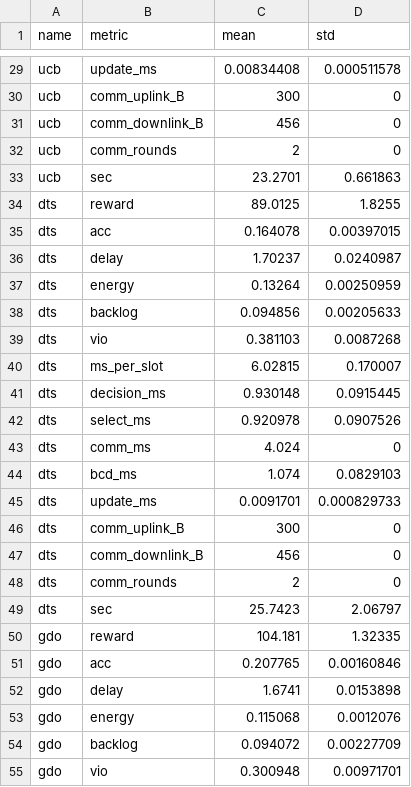
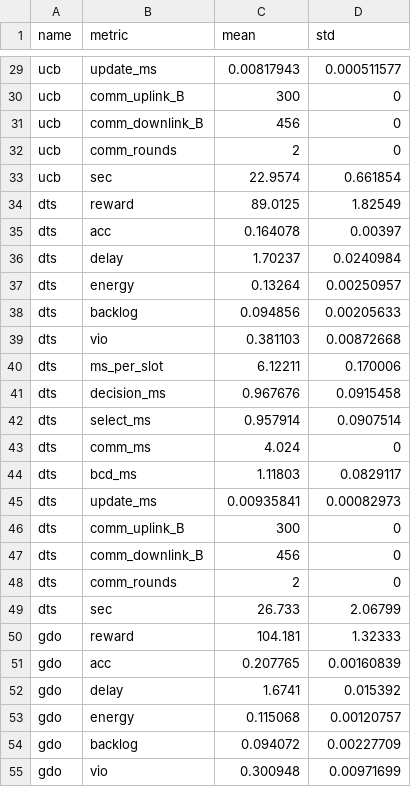
Before and after one commit to qlt315/OMNIS, a CSV file: figures/python figures/convergence/summary.csv, drawn as a sheet; only a part is shown, gaps mark what is left out; the diff covers the shown part only; the diff names each change by its address in the sheet, - before the commit and + after, or states it on an @@ line.

```diff
--- a/figures/python figures/convergence/summary.csv
+++ b/figures/python figures/convergence/summary.csv
-C29 (mean): 0.00834408
+C29 (mean): 0.00817943
-D29 (std): 0.000511578
+D29 (std): 0.000511577
-C33 (mean): 23.2701
+C33 (mean): 22.9574
-D33 (std): 0.661863
+D33 (std): 0.661854
-D34 (std): 1.8255
+D34 (std): 1.82549
-D35 (std): 0.00397015
+D35 (std): 0.00397
-D36 (std): 0.0240987
+D36 (std): 0.0240984
-D37 (std): 0.00250959
+D37 (std): 0.00250957
-D39 (std): 0.0087268
+D39 (std): 0.00872668
-C40 (mean): 6.02815
+C40 (mean): 6.12211
-D40 (std): 0.170007
+D40 (std): 0.170006
-C41 (mean): 0.930148
+C41 (mean): 0.967676
-D41 (std): 0.0915445
+D41 (std): 0.0915458
-C42 (mean): 0.920978
+C42 (mean): 0.957914
-D42 (std): 0.0907526
+D42 (std): 0.0907514
-C44 (mean): 1.074
+C44 (mean): 1.11803
-D44 (std): 0.0829103
+D44 (std): 0.0829117
-C45 (mean): 0.0091701
+C45 (mean): 0.00935841
-D45 (std): 0.000829733
+D45 (std): 0.00082973
-C49 (mean): 25.7423
+C49 (mean): 26.733
-D49 (std): 2.06797
+D49 (std): 2.06799
-D50 (std): 1.32335
+D50 (std): 1.32333
-D51 (std): 0.00160846
+D51 (std): 0.00160839
-D52 (std): 0.0153898
+D52 (std): 0.015392
-D53 (std): 0.0012076
+D53 (std): 0.00120757
-D55 (std): 0.00971701
+D55 (std): 0.00971699
```
Also changed, not shown: 100 edited cells elsewhere in this file, 15 other files.
